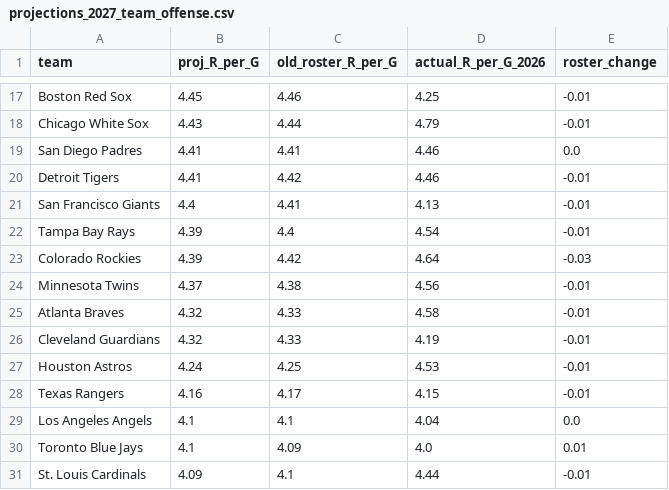
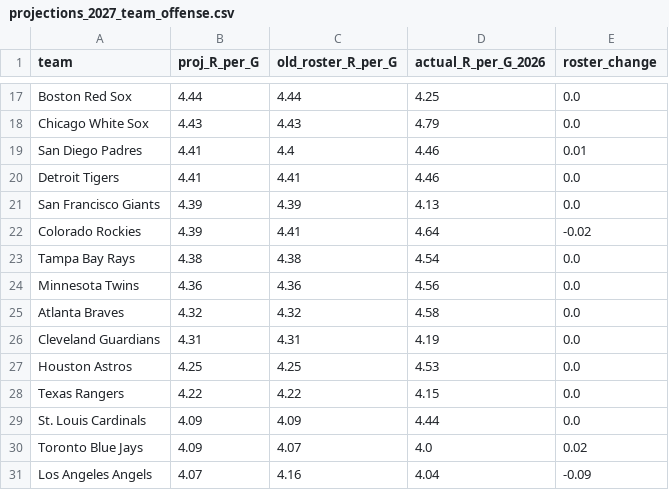
Before and after one commit to GranSpencer09/fantasy-baseball-projections, a CSV file: projections_2027_team_offense.csv, drawn as a sheet; only a part is shown, gaps mark what is left out; removed rows and columns are numbered as before the commit, all else as after; the diff covers the shown part only; the diff names each change by its address in the sheet, - before the commit and + after, or states it on an @@ line.

```diff
--- a/projections_2027_team_offense.csv
+++ b/projections_2027_team_offense.csv
-B17 (proj_R_per_G): 4.45
+B17 (proj_R_per_G): 4.44
-C17 (old_roster_R_per_G): 4.46
+C17 (old_roster_R_per_G): 4.44
-E17:E18 (roster_change): -0.01
+E17:E18 (roster_change): 0.0
-C18 (old_roster_R_per_G): 4.44
+C18 (old_roster_R_per_G): 4.43
-C19 (old_roster_R_per_G): 4.41
+C19 (old_roster_R_per_G): 4.4
-E19 (roster_change): 0.0
+E19 (roster_change): 0.01
-C20 (old_roster_R_per_G): 4.42
+C20 (old_roster_R_per_G): 4.41
-E20:E21 (roster_change): -0.01
+E20:E21 (roster_change): 0.0
-B21 (proj_R_per_G): 4.4
+B21 (proj_R_per_G): 4.39
-C21 (old_roster_R_per_G): 4.41
+C21 (old_roster_R_per_G): 4.39
-row 22: Tampa Bay Rays | 4.39 | 4.4 | 4.54 | -0.01
-C22 (old_roster_R_per_G): 4.42
+C22 (old_roster_R_per_G): 4.41
-E22 (roster_change): -0.03
+E22 (roster_change): -0.02
+row 23: Tampa Bay Rays | 4.38 | 4.38 | 4.54 | 0.0
-B24 (proj_R_per_G): 4.37
+B24 (proj_R_per_G): 4.36
-C24 (old_roster_R_per_G): 4.38
+C24 (old_roster_R_per_G): 4.36
-E24:E28 (roster_change): -0.01
+E24:E28 (roster_change): 0.0
-C25 (old_roster_R_per_G): 4.33
+C25 (old_roster_R_per_G): 4.32
-B26 (proj_R_per_G): 4.32
+B26 (proj_R_per_G): 4.31
-C26 (old_roster_R_per_G): 4.33
+C26 (old_roster_R_per_G): 4.31
-B27 (proj_R_per_G): 4.24
+B27 (proj_R_per_G): 4.25
-B28 (proj_R_per_G): 4.16
+B28 (proj_R_per_G): 4.22
-C28 (old_roster_R_per_G): 4.17
+C28 (old_roster_R_per_G): 4.22
-row 29: Los Angeles Angels | 4.1 | 4.1 | 4.04 | 0.0
-row 30: Toronto Blue Jays | 4.1 | 4.09 | 4.0 | 0.01
-C29 (old_roster_R_per_G): 4.1
+C29 (old_roster_R_per_G): 4.09
-E29 (roster_change): -0.01
+E29 (roster_change): 0.0
+row 30: Toronto Blue Jays | 4.09 | 4.07 | 4.0 | 0.02
+row 31: Los Angeles Angels | 4.07 | 4.16 | 4.04 | -0.09
```
Also changed, not shown: 2 added rows, 2 removed rows and 30 edited cells elsewhere in this file, backtest_results.csv, draft_rankings_2027.csv, 8 other files.
